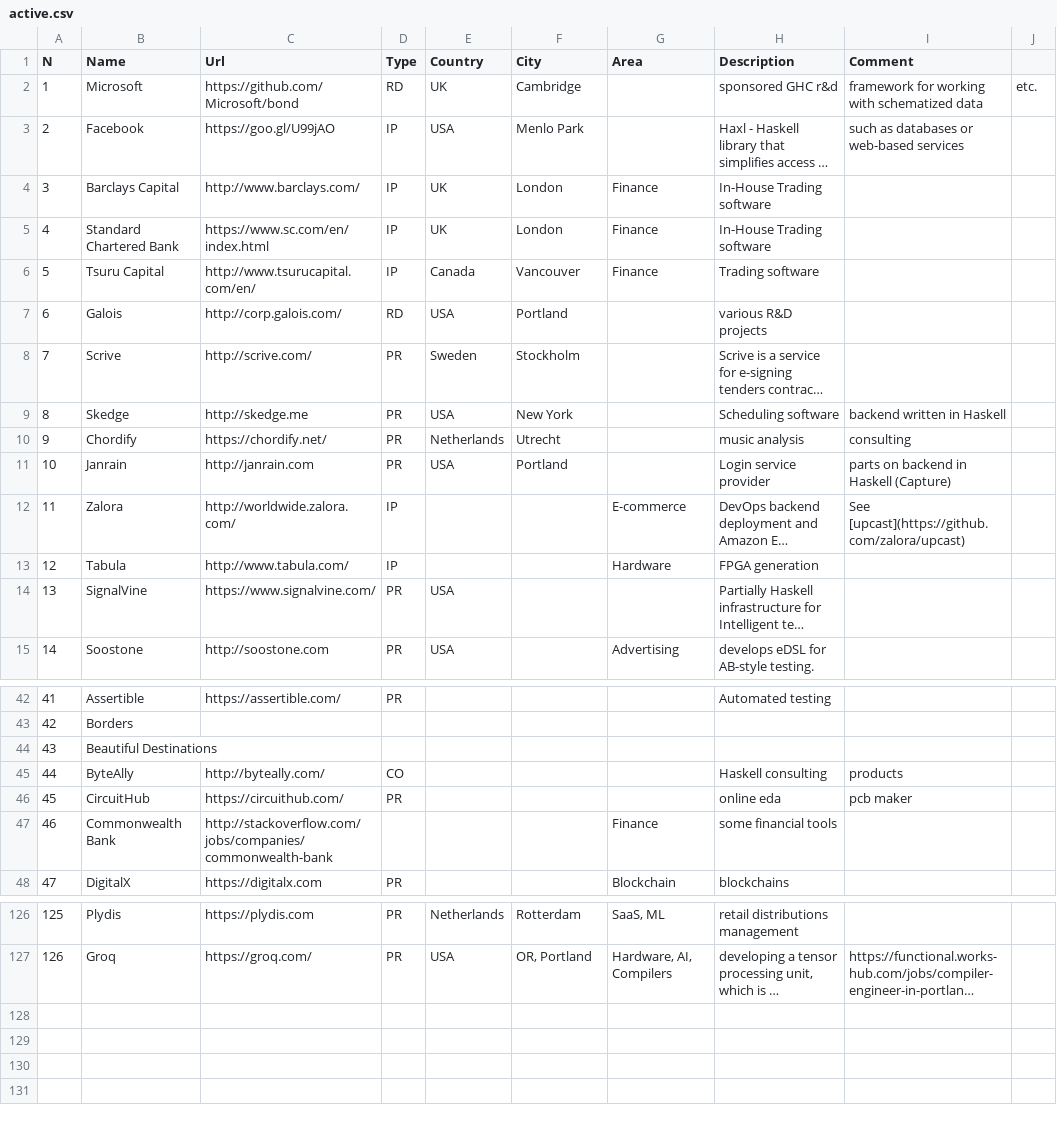
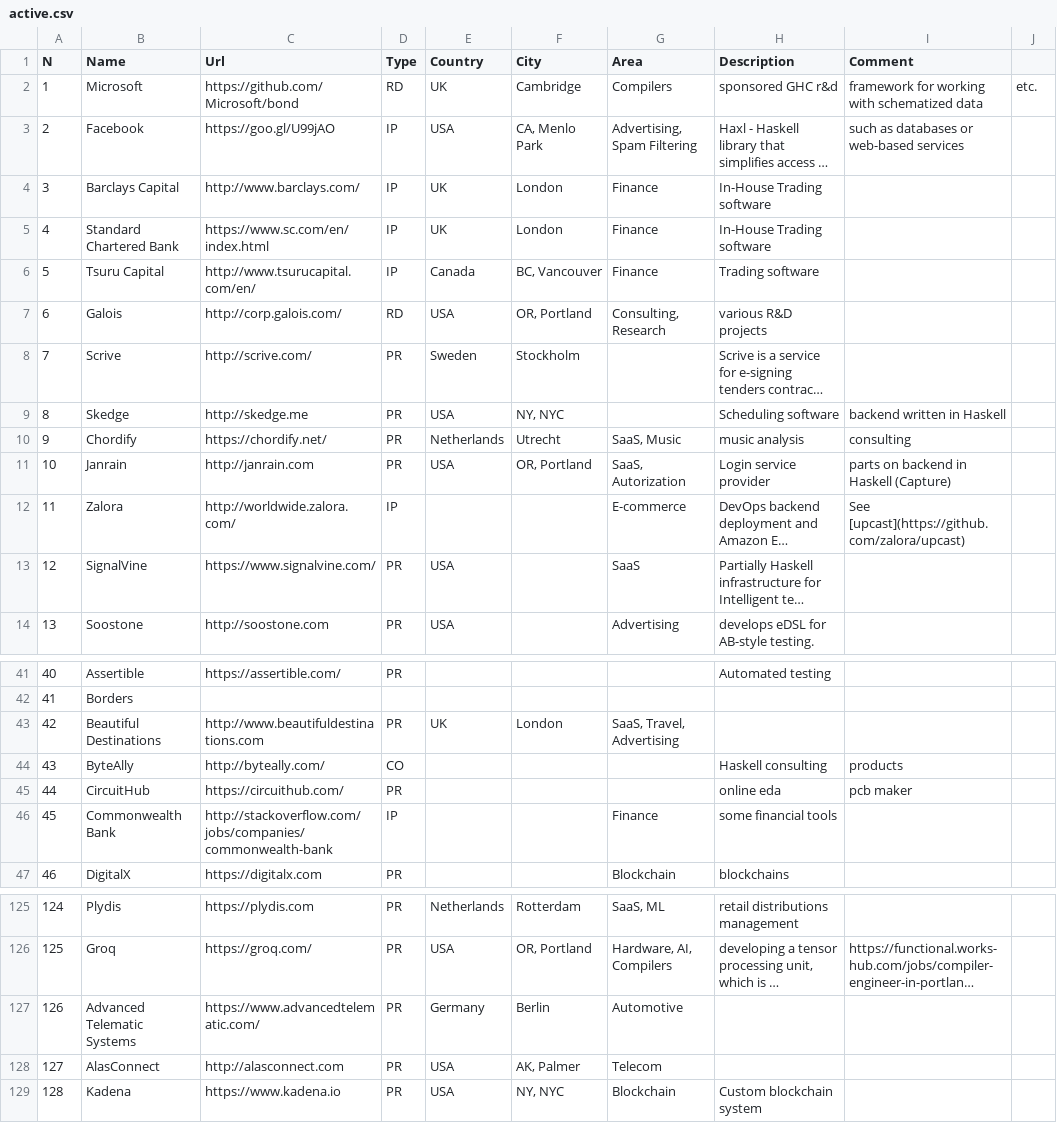
Before and after one commit to sigrlami/haskellcosm, a CSV file: companies/active.csv, drawn as a sheet; only a part is shown, gaps mark what is left out; long unchanged cells end in …; removed rows and columns are numbered as before the commit, all else as after; the diff covers the shown part only; the diff names each change by its address in the sheet, - before the commit and + after, or states it on an @@ line.

Commit message:
update data

```diff
--- a/companies/active.csv
+++ b/companies/active.csv
-G2 (Area): (empty)
+G2 (Area): Compilers
-F3 (City): Menlo Park
+F3 (City): CA, Menlo Park
-G3 (Area): (empty)
+G3 (Area): Advertising, Spam Filtering
-F6 (City): Vancouver
+F6 (City): BC, Vancouver
-F7 (City): Portland
+F7 (City): OR, Portland
-G7 (Area): (empty)
+G7 (Area): Consulting, Research
-F9 (City): New York
+F9 (City): NY, NYC
-G10 (Area): (empty)
+G10 (Area): SaaS, Music
-F11 (City): Portland
+F11 (City): OR, Portland
-G11 (Area): (empty)
+G11 (Area): SaaS, Autorization
-row 13: 12 | Tabula | http://www.tabula.com/ | IP |  |  | Hardware | FPGA generation
@@ column A (N) renumbered between rows 13 and 126 @@
-G13 (Area): (empty)
+G13 (Area): SaaS
-C43 (Url): (empty)
+C43 (Url): http://www.beautifuldestinations.com
-D43 (Type): (empty)
+D43 (Type): PR
-E43 (Country): (empty)
+E43 (Country): UK
-F43 (City): (empty)
+F43 (City): London
-G43 (Area): (empty)
+G43 (Area): SaaS, Travel, Advertising
-D46 (Type): (empty)
+D46 (Type): IP
+row 127: 126 | Advanced Telematic Systems | https://www.advancedtelematic.com/ | PR | Germany | Berlin | Automotive
+row 128: 127 | AlasConnect | http://alasconnect.com | PR | USA | AK, Palmer | Telecom
+row 129: 128 | Kadena | https://www.kadena.io | PR | USA | NY, NYC | Blockchain | Custom blockchain system
```
Also changed, not shown: 20 edited cells elsewhere in this file, companies/inactive.csv.
